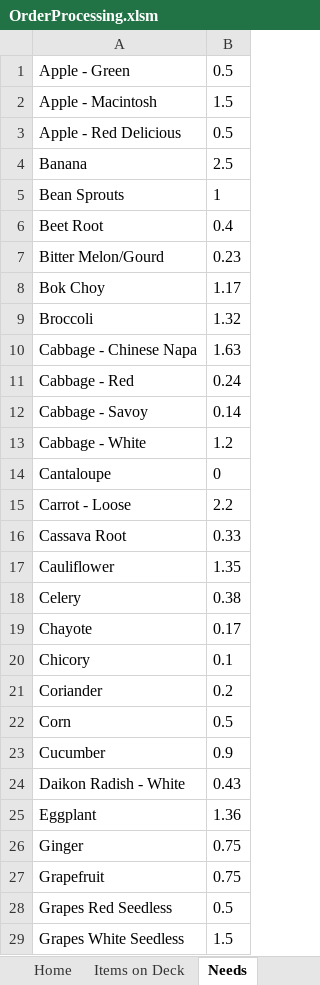
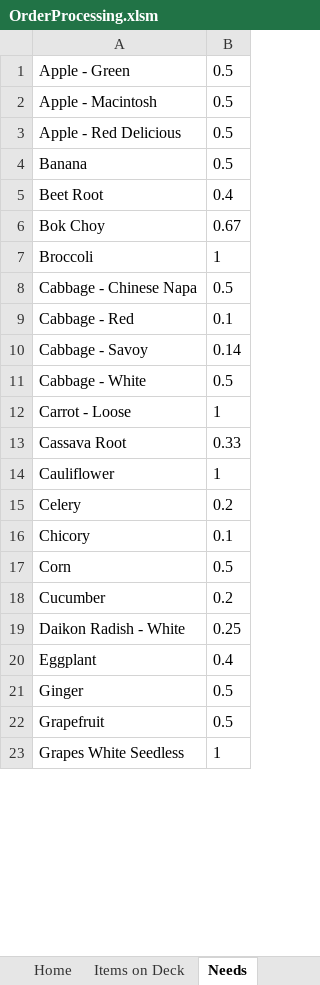
Before and after one commit to jiovinejr/VBAOrderProcessing, an Excel workbook: OrderProcessing.xlsm, sheet Needs, drawn as a sheet; only a part is shown; values as stored, in another font and other column widths than the file's, no borders; charts and pictures not drawn; removed rows and columns are numbered as before the commit, all else as after; the diff covers the shown part only; the diff names each change by its address in the sheet, - before the commit and + after, or states it on an @@ line.

```diff
--- a/OrderProcessing.xlsm (sheet Needs)
+++ b/OrderProcessing.xlsm (sheet Needs)
-B2: 1.5
+B2: 0.5
-B4: 2.5
+B4: 0.5
-row 5: Bean Sprouts | 1
-row 7: Bitter Melon/Gourd | 0.23
-B6: 1.17
+B6: 0.67
-B7: 1.32
+B7: 1
-B8: 1.63
+B8: 0.5
-B9: 0.24
+B9: 0.1
-B11: 1.2
+B11: 0.5
-row 14: Cantaloupe | 0
-B12: 2.2
+B12: 1
-B14: 1.35
+B14: 1
-B15: 0.38
+B15: 0.2
-row 19: Chayote | 0.17
-row 21: Coriander | 0.2
-B18: 0.9
+B18: 0.2
-B19: 0.43
+B19: 0.25
-B20: 1.36
+B20: 0.4
-B21:B22: 0.75
+B21:B22: 0.5
-row 28: Grapes Red Seedless | 0.5
-B23: 1.5
+B23: 1
```
Also changed, not shown: 7 removed rows and 19 edited cells elsewhere in this sheet, sheet Order, sheet Items on Deck, charts or pictures, 9 other files.
